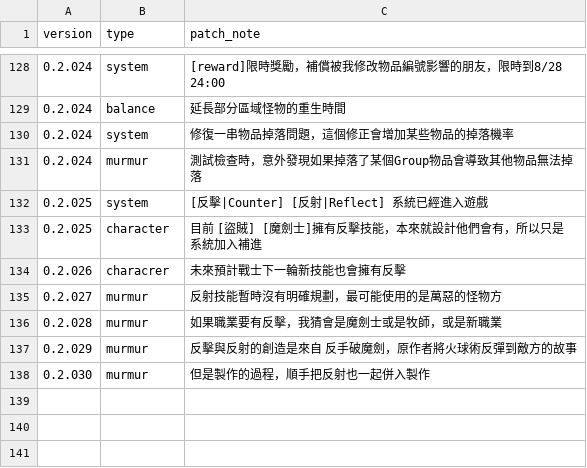
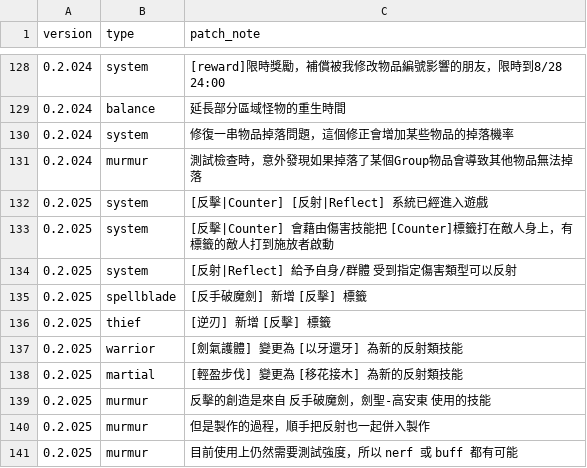
Before and after one commit to longagoseason/Dream-Crafter, a CSV file: source/PatchNote - PatchNote.csv, drawn as a sheet; only a part is shown, gaps mark what is left out.

```diff
--- a/source/PatchNote - PatchNote.csv
+++ b/source/PatchNote - PatchNote.csv
@@ -132,7 +132,10 @@ version,type,patch_note
 0.2.025,system,[反擊|Counter] [反射|Reflect] 系統已經進入遊戲
-0.2.025,character,目前 [盜賊] [魔劍士]擁有反擊技能，本來就設計他們會有，所以只是系統加入補進
-0.2.026,characrer,未來預計戰士下一輪新技能也會擁有反擊
-0.2.027,murmur,反射技能暫時沒有明確規劃，最可能使用的是萬惡的怪物方
-0.2.028,murmur,如果職業要有反擊，我猜會是魔劍士或是牧師，或是新職業
-0.2.029,murmur,反擊與反射的創造是來自 反手破魔劍，原作者將火球術反彈到敵方的故事
-0.2.030,murmur,但是製作的過程，順手把反射也一起併入製作
+0.2.025,system,[反擊|Counter] 會藉由傷害技能把 [Counter]標籤打在敵人身上，有標籤的敵人打到施放者啟動
+0.2.025,system,[反射|Reflect] 給予自身/群體 受到指定傷害類型可以反射
+0.2.025,spellblade,[反手破魔劍] 新增 [反擊] 標籤
+0.2.025,thief,[逆刃] 新增 [反擊] 標籤
+0.2.025,warrior,[劍氣護體] 變更為 [以牙還牙] 為新的反射類技能
+0.2.025,martial,[輕盈步伐] 變更為 [移花接木] 為新的反射類技能
+0.2.025,murmur,反擊的創造是來自 反手破魔劍，劍聖-高安東 使用的技能
+0.2.025,murmur,但是製作的過程，順手把反射也一起併入製作
+0.2.025,murmur,目前使用上仍然需要測試強度，所以 nerf 或 buff 都有可能
```
Also changed, not shown: source/Drop_loot_id - Drop_loot_id.csv, source/Welcome_news - Welcome_news.csv, 3 other files.
